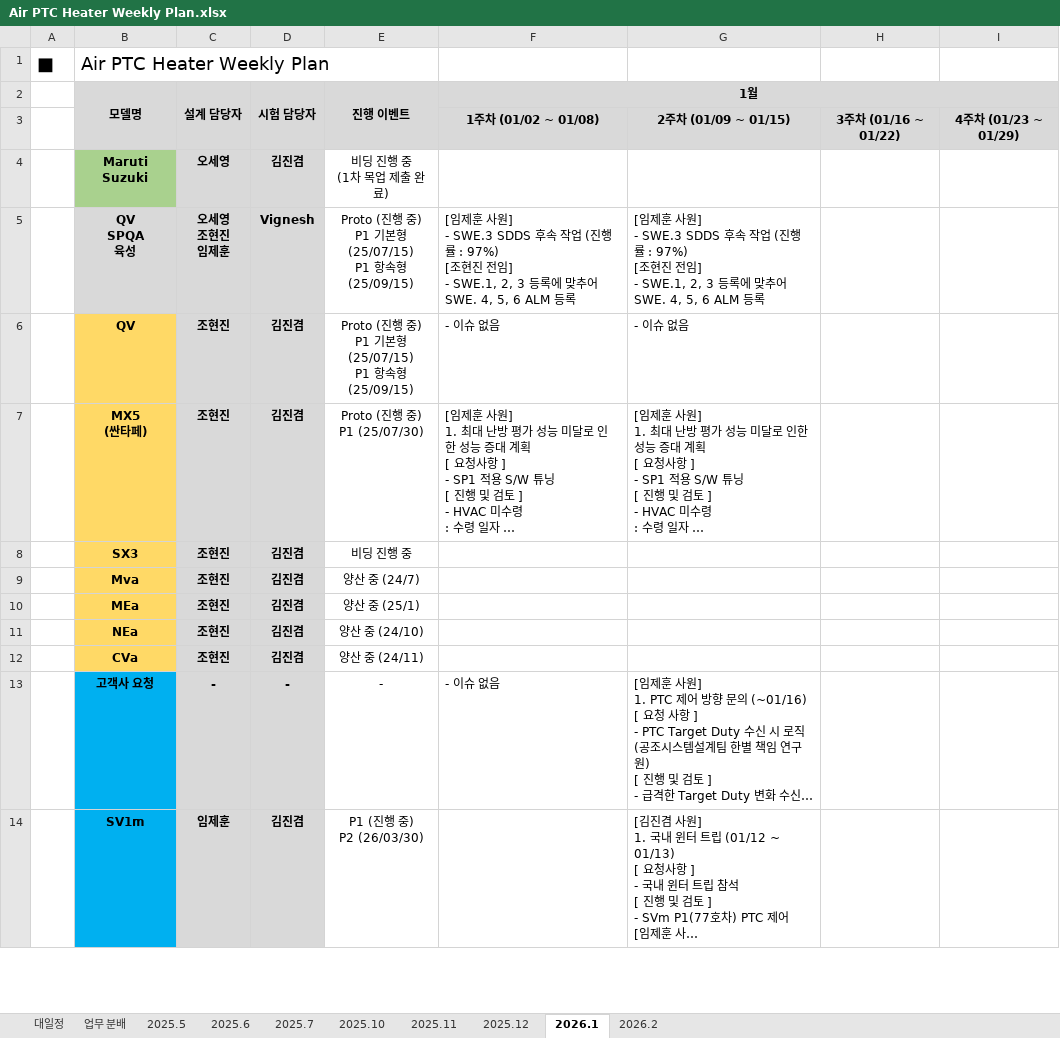
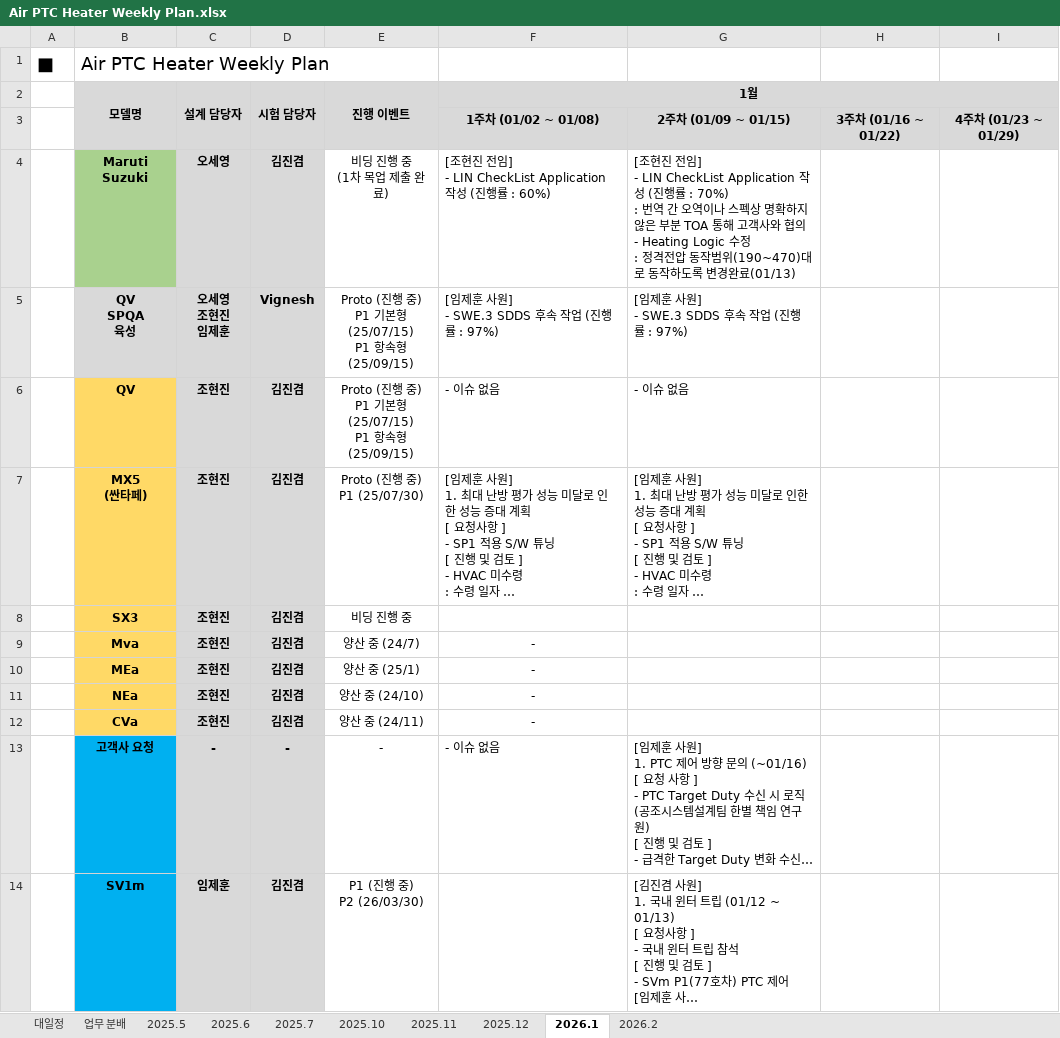
Before and after one commit to heats86/PTC_DOC, an Excel workbook: 1. 일정/1. Weekly Plan/Air PTC Heater Weekly Plan.xlsx, sheet 2026.1, drawn as a sheet; only a part is shown; long unchanged cells end in …; values as stored, in another font and other column widths than the file's, no borders; ↵ is a line break in a cell; the diff names each change by its address in the sheet, - before the commit and + after, or states it on an @@ line.

Commit message:
조현진 주간업무 보고 추가

```diff
--- a/1. 일정/1. Weekly Plan/Air PTC Heater Weekly Plan.xlsx (sheet 2026.1)
+++ b/1. 일정/1. Weekly Plan/Air PTC Heater Weekly Plan.xlsx (sheet 2026.1)
-F4 (1월): (empty)
+F4 (1월): [조현진 전임] ↵ - LIN CheckList Application 작성 (진행률 : 60%)
-G4: (empty)
+G4: [조현진 전임] ↵ - LIN CheckList Application 작성 (진행률 : 70%) ↵ : 번역 간 오역이나 스펙상 명확하지 않은 부분 TOA 통해 고객사와 협의 ↵ - Heating Logic 수정 ↵ : 정격전압 동작범위(190~470)대로 동작하도록 변경완료(01/13)
-F5 (1월): …률 : 97%) ↵ [조현진 전임] ↵ - SWE.1, 2, 3 등록에 맞추어 SWE. 4, 5, 6 ALM 등록
+F5 (1월): …률 : 97%)
-G5: …률 : 97%) ↵ [조현진 전임] ↵ - SWE.1, 2, 3 등록에 맞추어 SWE. 4, 5, 6 ALM 등록
+G5: …률 : 97%)
-F9:F12 (1월): (empty)
+F9:F12 (1월): -
```
